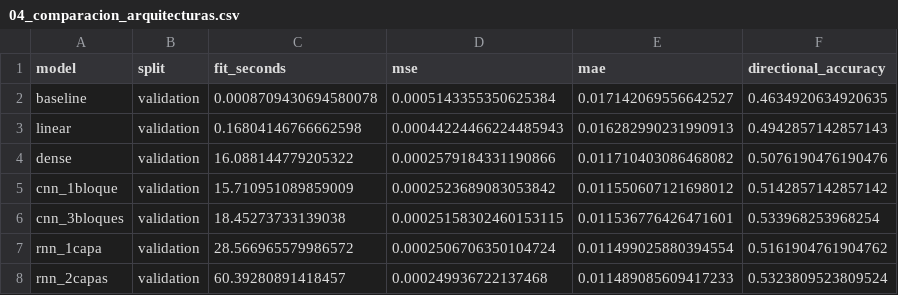
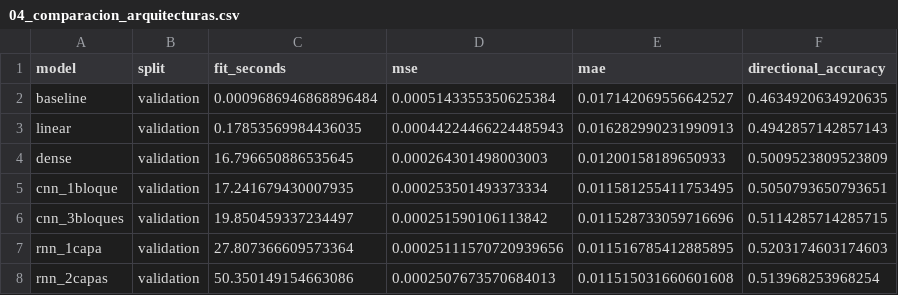
Before and after one commit to NataliaSJO/Taller-B5-T1-Generativos, a CSV file: reports/tables/04_comparacion_arquitecturas.csv, drawn as a sheet.

```diff
--- a/reports/tables/04_comparacion_arquitecturas.csv
+++ b/reports/tables/04_comparacion_arquitecturas.csv
@@ -1,8 +1,8 @@
 model,split,fit_seconds,mse,mae,directional_accuracy
-baseline,validation,0.0008709430694580078,0.0005143355350625384,0.017142069556642527,0.4634920634920635
-linear,validation,0.16804146766662598,0.00044224466224485943,0.016282990231990913,0.4942857142857143
-dense,validation,16.088144779205322,0.0002579184331190866,0.011710403086468082,0.5076190476190476
-cnn_1bloque,validation,15.710951089859009,0.0002523689083053842,0.011550607121698012,0.5142857142857142
-cnn_3bloques,validation,18.45273733139038,0.00025158302460153115,0.011536776426471601,0.533968253968254
-rnn_1capa,validation,28.566965579986572,0.0002506706350104724,0.011499025880394554,0.5161904761904762
-rnn_2capas,validation,60.39280891418457,0.000249936722137468,0.011489085609417233,0.5323809523809524
+baseline,validation,0.0009686946868896484,0.0005143355350625384,0.017142069556642527,0.4634920634920635
+linear,validation,0.17853569984436035,0.00044224466224485943,0.016282990231990913,0.4942857142857143
+dense,validation,16.796650886535645,0.000264301498003003,0.01200158189650933,0.5009523809523809
+cnn_1bloque,validation,17.241679430007935,0.000253501493373334,0.011581255411753495,0.5050793650793651
+cnn_3bloques,validation,19.850459337234497,0.000251590106113842,0.011528733059716696,0.5114285714285715
+rnn_1capa,validation,27.807366609573364,0.00025111570720939656,0.011516785412885895,0.5203174603174603
+rnn_2capas,validation,50.350149154663086,0.0002507673570684013,0.011515031660601608,0.513968253968254
```
Also changed, not shown: 7 other files.
